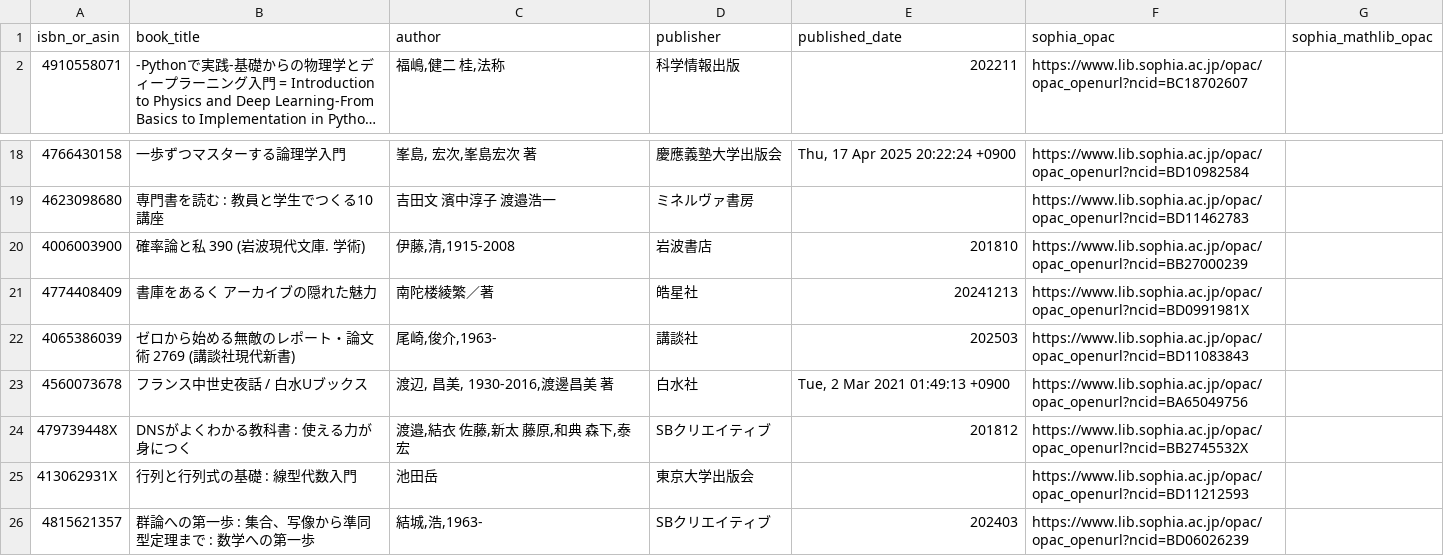
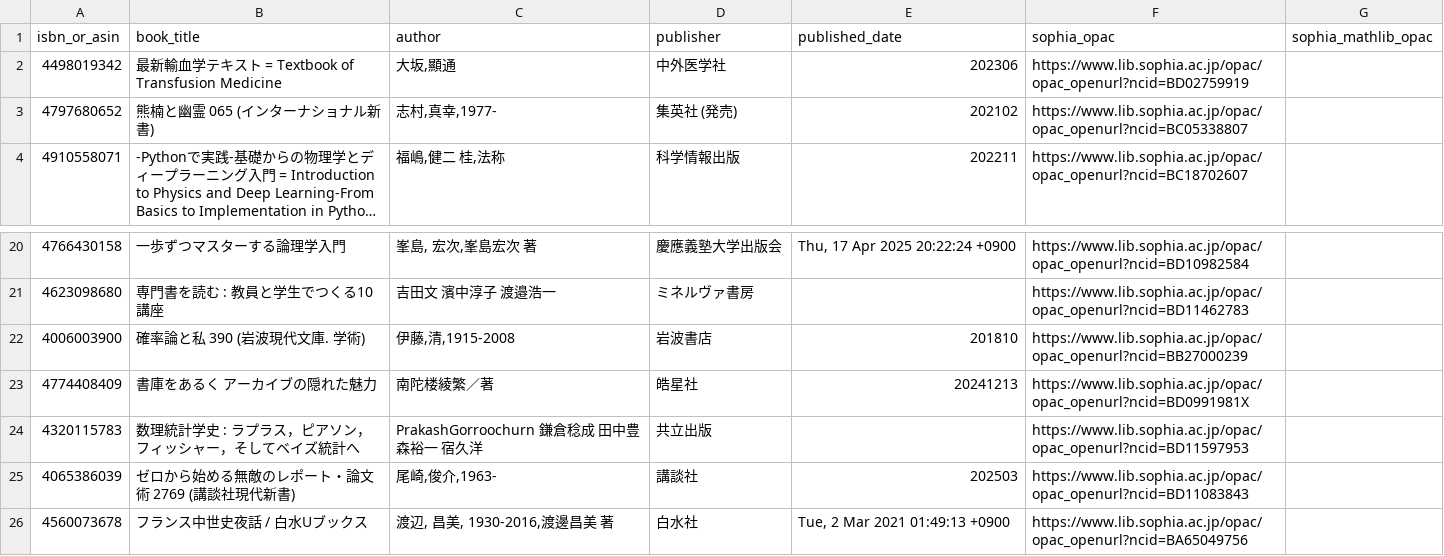
Before and after one commit to stepney141/favs, a CSV file: bookmeter/csv/in_Sophia.csv, drawn as a sheet; only a part is shown, gaps mark what is left out; the shorter side is filled out with more unchanged rows; long unchanged cells end in …; the diff names each change by its address in the sheet, - before the commit and + after, or states it on an @@ line.

```diff
--- a/bookmeter/csv/in_Sophia.csv
+++ b/bookmeter/csv/in_Sophia.csv
+row 2: 4498019342 | 最新輸血学テキスト = Textbook of Transfusion Medicine | 大坂,顯通 | 中外医学社 | 202306 | https://www.lib.sophia.ac.jp/opac/opac_openurl?ncid=BD02759919
+row 3: 4797680652 | 熊楠と幽霊 065 (インターナショナル新書) | 志村,真幸,1977- | 集英社 (発売) | 202102 | https://www.lib.sophia.ac.jp/opac/opac_openurl?ncid=BC05338807
+row 24: 4320115783 | 数理統計学史 : ラプラス，ピアソン，フィッシャー，そしてベイズ統計へ | PrakashGorroochurn 鎌倉稔成 田中豊 森裕一 宿久洋 | 共立出版 |  | https://www.lib.sophia.ac.jp/opac/opac_openurl?ncid=BD11597953
```
Also changed, not shown: bookmeter/csv/bookmeter_wish_books.csv, bookmeter/csv/in_UTokyo.csv, 14 other files.
